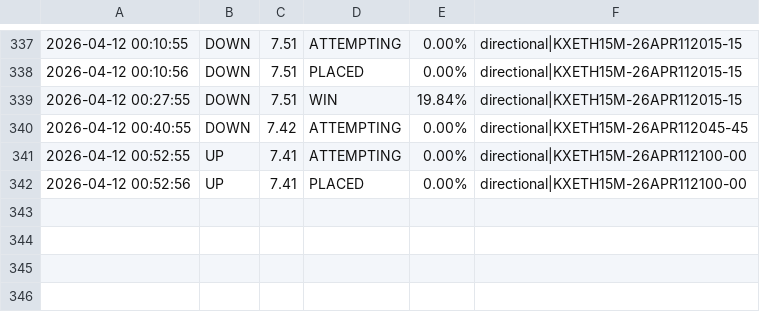
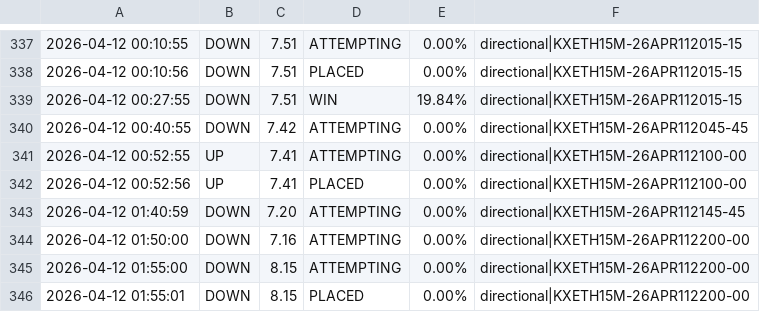
Before and after one commit to KeiserSoze222/Openclaw, a CSV file: eth_trade_log.csv, drawn as a sheet; only a part is shown, gaps mark what is left out.

```diff
--- a/eth_trade_log.csv
+++ b/eth_trade_log.csv
@@ -342 +342,5 @@
 2026-04-12 00:52:56,UP,7.41,PLACED,0.00%,directional|KXETH15M-26APR112100-00
+2026-04-12 01:40:59,DOWN,7.20,ATTEMPTING,0.00%,directional|KXETH15M-26APR112145-45
+2026-04-12 01:50:00,DOWN,7.16,ATTEMPTING,0.00%,directional|KXETH15M-26APR112200-00
+2026-04-12 01:55:00,DOWN,8.15,ATTEMPTING,0.00%,directional|KXETH15M-26APR112200-00
+2026-04-12 01:55:01,DOWN,8.15,PLACED,0.00%,directional|KXETH15M-26APR112200-00
```
Also changed, not shown: sol_trade_log.csv, trade_log.csv, 14 other files.
